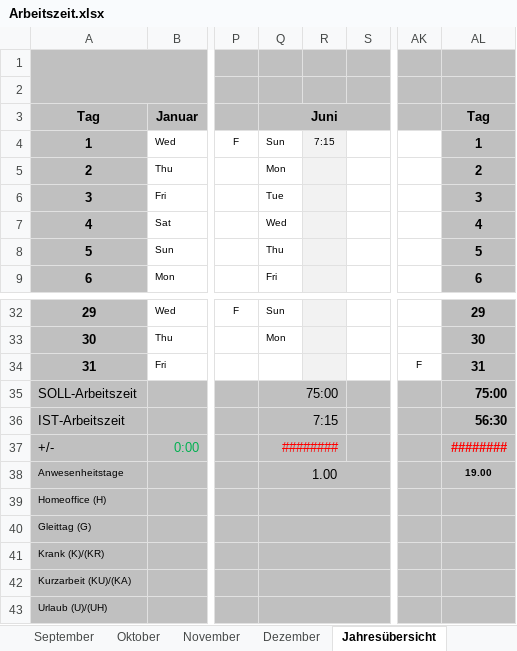
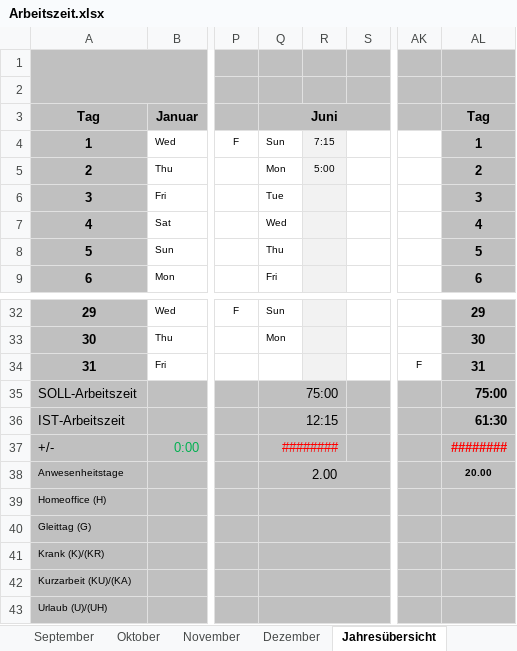
Before and after one commit to p0017/Molecular-Test-Time-Adaptation, an Excel workbook: Arbeitszeit.xlsx, sheet Jahresübersicht, drawn as a sheet; only a part is shown, gaps mark what is left out; values as stored, in another font and other column widths than the file's, no borders; conditional formats not drawn; the diff names each change by its address in the sheet, - before the commit and + after, or states it on an @@ line.

```diff
--- a/Arbeitszeit.xlsx (sheet Jahresübersicht)
+++ b/Arbeitszeit.xlsx (sheet Jahresübersicht)
-R5: (empty)
+R5: 5:00
-Q36 (Juni): 7:15
+Q36 (Juni): 12:15
-AL36 (Tag): 56:30
+AL36 (Tag): 61:30
-Q38 (Juni): 1.00
+Q38 (Juni): 2.00
-AL38 (Tag): 19.00
+AL38 (Tag): 20.00
```
Also changed, not shown: sheet Juni, sheet Fahrtkosten, 24 other files.
